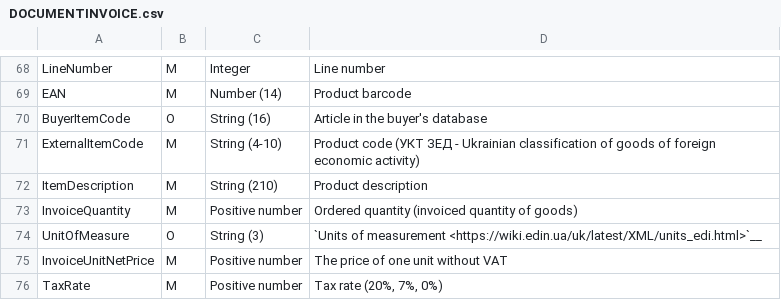
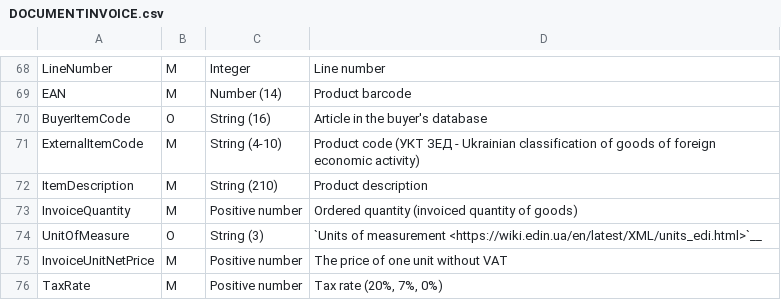
Before and after one commit to EDI-N/Docs_en, a CSV file: docs/XML/files/DOCUMENTINVOICE.csv, drawn as a sheet; only a part is shown, gaps mark what is left out.

```diff
--- a/docs/XML/files/DOCUMENTINVOICE.csv
+++ b/docs/XML/files/DOCUMENTINVOICE.csv
@@ -75,3 +75,3 @@ ItemDescription, М, String (210), Product description
 InvoiceQuantity, M, Positive number, Ordered quantity (invoiced quantity of goods)
-UnitOfMeasure, О, String (3),`Units of measurement <https://wiki.edin.ua/uk/latest/XML/units_edi.html>`__
+UnitOfMeasure, О, String (3),`Units of measurement <https://wiki.edin.ua/en/latest/XML/units_edi.html>`__
 InvoiceUnitNetPrice, M, Positive number, The price of one unit without VAT
```
Also changed, not shown: docs/XML/files/DESADV.csv, docs/XML/files/ORDER.csv, 2 other files.
